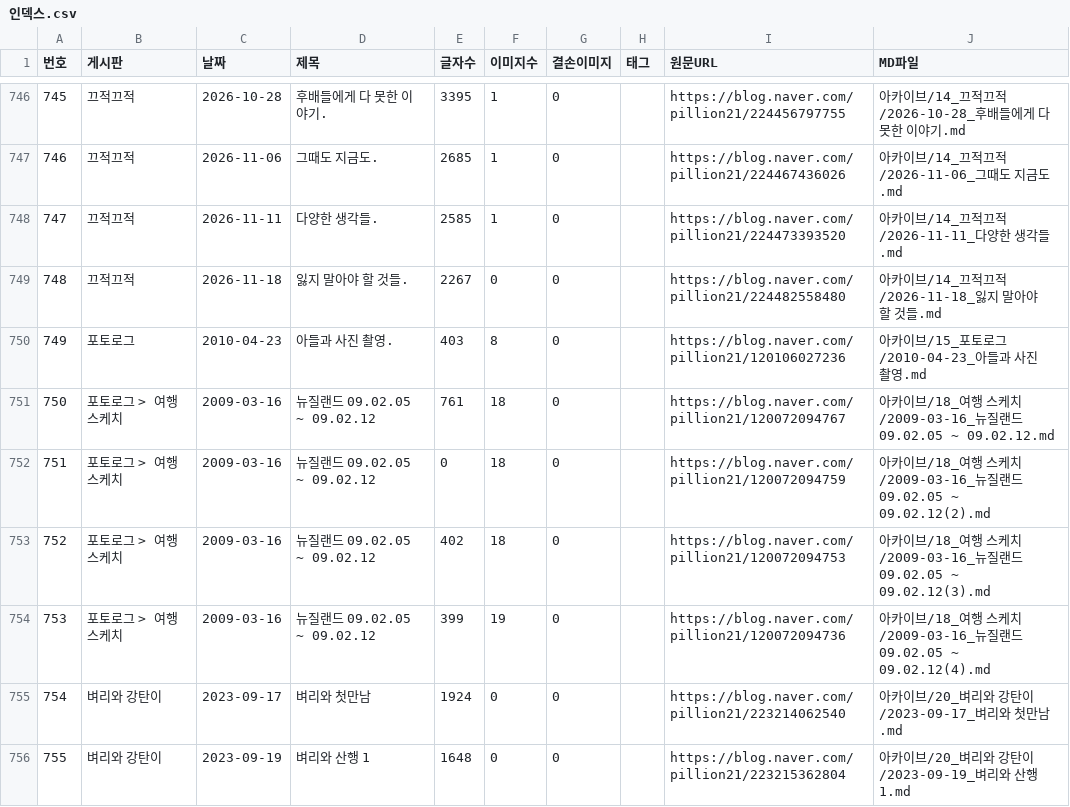
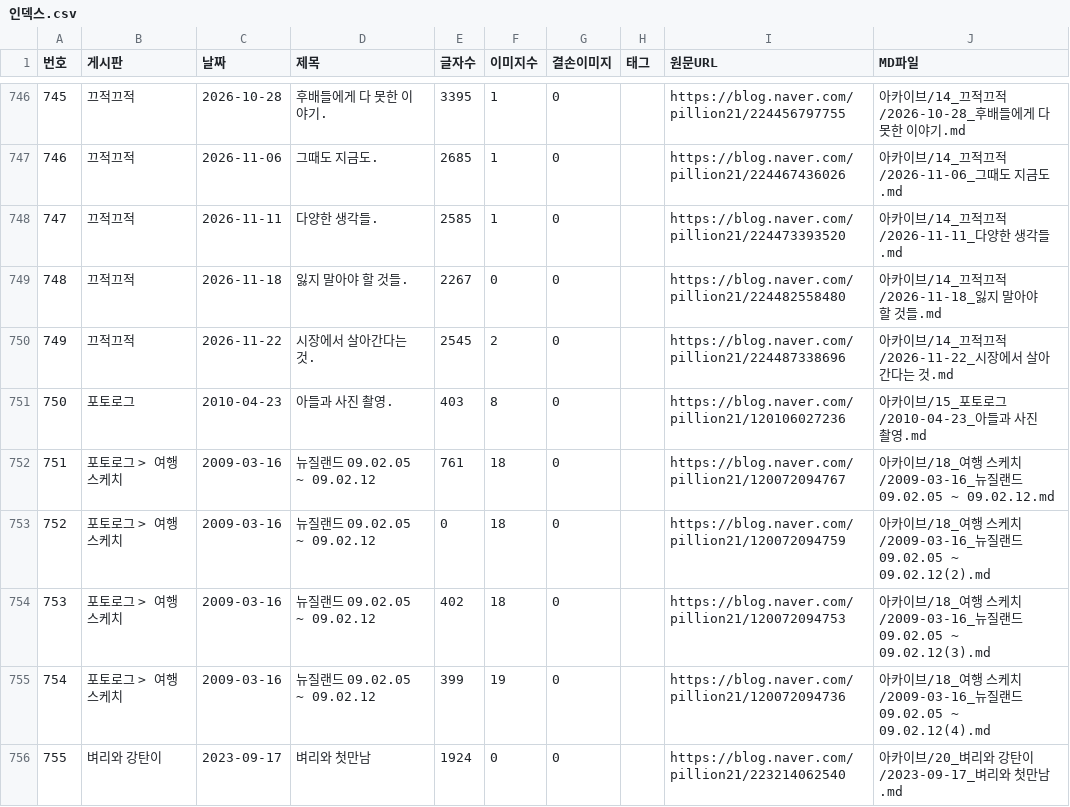
Before and after one commit to habitree-ai/trading, a CSV file: 선배님/인덱스.csv, drawn as a sheet; only a part is shown, gaps mark what is left out; the shorter side is filled out with more unchanged rows; addresses are those after the commit; the diff names each change by its address in the sheet, - before the commit and + after, or states it on an @@ line.

Commit message:
docs(선배님): 새 글 1편 자동 수집 (2026-11-24)
- 2026-11-22 [끄적끄적] 시장에서 살아간다는 것.

새 글이 올라오면 색인(인덱스.csv)과 노트 뷰어(내생각.html)가 바뀐다. 둘 다 수집 산출물이라
손으로 고치지 않고 예약 작업이 받은 날 그대로 올린다. 정리 문서 3종은 사람이 읽고 고친다.

자동 수집: 선배님/_수집스크립트/auto_update.ps1 (예약 작업 SeniorBlogUpdate)

```diff
--- a/선배님/인덱스.csv
+++ b/선배님/인덱스.csv
+row 750: 749 | 끄적끄적 | 2026-11-22 | 시장에서 살아간다는 것. | 2545 | 2 | 0 |  | https://blog.naver.com/pillion21/224487338696 | 아카이브/14_끄적끄적/2026-11-22_시장에서 살아간다는 것.md
@@ column A (번호) renumbered from row 751 down @@
```
Also changed, not shown: 1 other file.
